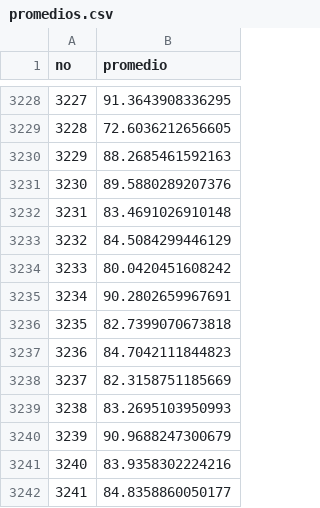
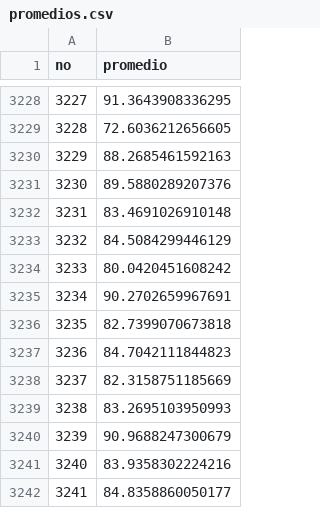
Before and after one commit to rpizarrog/Analisis-Inteligente-de-datos, a CSV file: datos/promedios.csv, drawn as a sheet; only a part is shown, gaps mark what is left out.

Commit message:
Update promedios.csv
promedios

```diff
--- a/datos/promedios.csv
+++ b/datos/promedios.csv
@@ -3234,3 +3234,3 @@
 "3233",80.0420451608242
-"3234",90.2802659967691
+"3234",90.2702659967691
 "3235",82.7399070673818
```
